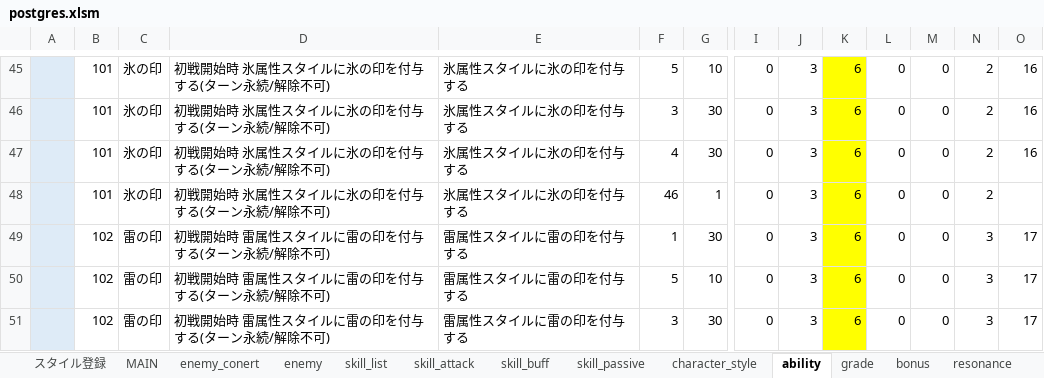
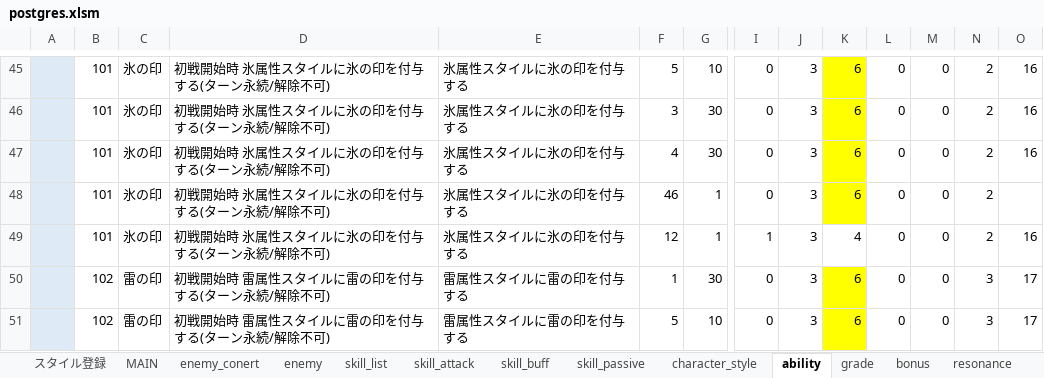
Before and after one commit to reliruleru00/hevburn, an Excel workbook: postgres.xlsm, sheet ability, drawn as a sheet; only a part is shown, gaps mark what is left out; the shorter side is filled out with more unchanged rows; values as stored, in another font and other column widths than the file's, no borders; charts and pictures not drawn; rows hold the shown columns only; the diff covers the shown part only; the diff names each change by its address in the sheet, - before the commit and + after, or states it on an @@ line.

```diff
--- a/postgres.xlsm (sheet ability)
+++ b/postgres.xlsm (sheet ability)
+row 49:  | 101 | 氷の印 | 初戦開始時 氷属性スタイルに氷の印を付与する(ターン永続/解除不可) | 氷属性スタイルに氷の印を付与する | 12 | 1 | 1 | 3 | 4 | 0 | 0 | 2 | 16
```
Also changed, not shown: 1 added row and 10 edited cells elsewhere in this sheet, sheet skill_passive, 10 other files.
